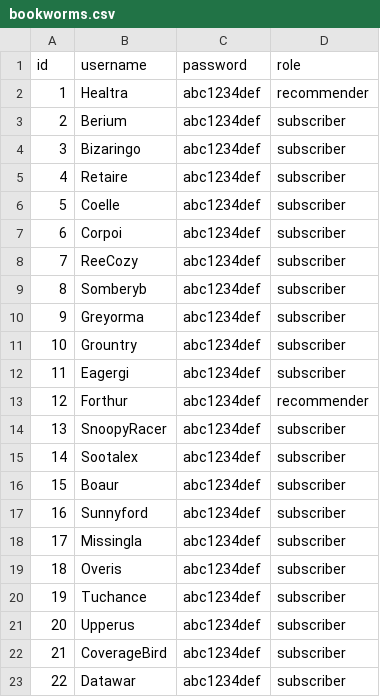
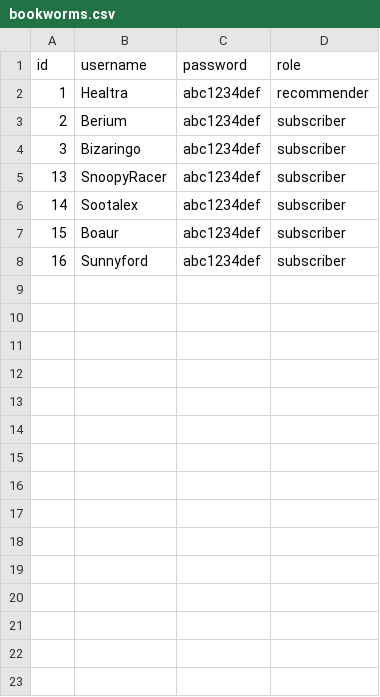
Before and after one commit to caroline-jeffra/readingListMaker, a CSV file: data/bookworms.csv, drawn as a sheet; only a part is shown; the diff covers the shown part only; the diff names each change by its address in the sheet, - before the commit and + after, or states it on an @@ line.

```diff
--- a/data/bookworms.csv
+++ b/data/bookworms.csv
-row 5: 4 | Retaire | abc1234def | subscriber
-row 6: 5 | Coelle | abc1234def | subscriber
-row 7: 6 | Corpoi | abc1234def | subscriber
-row 8: 7 | ReeCozy | abc1234def | subscriber
-row 9: 8 | Somberyb | abc1234def | subscriber
-row 10: 9 | Greyorma | abc1234def | subscriber
-row 11: 10 | Grountry | abc1234def | subscriber
-row 12: 11 | Eagergi | abc1234def | subscriber
-row 13: 12 | Forthur | abc1234def | recommender
-row 18: 17 | Missingla | abc1234def | subscriber
-row 19: 18 | Overis | abc1234def | subscriber
-row 20: 19 | Tuchance | abc1234def | subscriber
-row 21: 20 | Upperus | abc1234def | subscriber
-row 22: 21 | CoverageBird | abc1234def | subscriber
-row 23: 22 | Datawar | abc1234def | subscriber
```
Also changed, not shown: 11 removed rows elsewhere in this file, data/books.csv, spec/support/books.csv, 14 other files.
